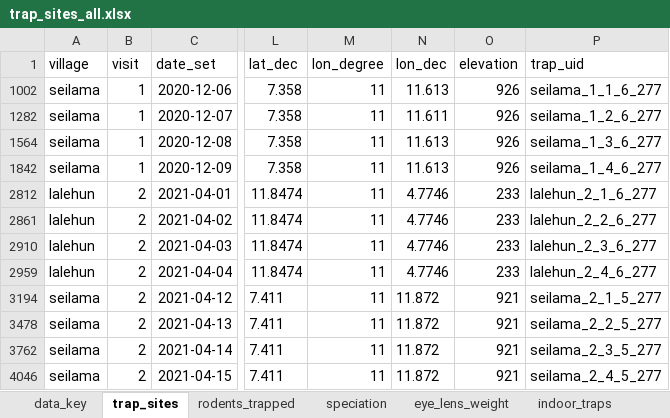
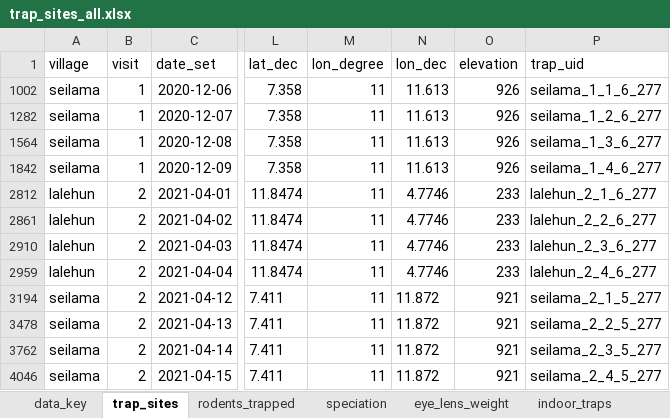
Before and after one commit to DidDrog11/rodent_trapping, an Excel workbook: data/trap_sites_all.xlsx, sheet trap_sites, drawn as a sheet; only a part is shown, gaps mark what is left out; values as stored, in another font and other column widths than the file's, no borders; the diff names each change by its address in the sheet, - before the commit and + after, or states it on an @@ line.

```diff
--- a/data/trap_sites_all.xlsx (sheet trap_sites)
+++ b/data/trap_sites_all.xlsx (sheet trap_sites)
-N1282 (lon_dec): 11.611
+N1282 (lon_dec): 11.613
```
Also changed, not shown: 4 other files.
